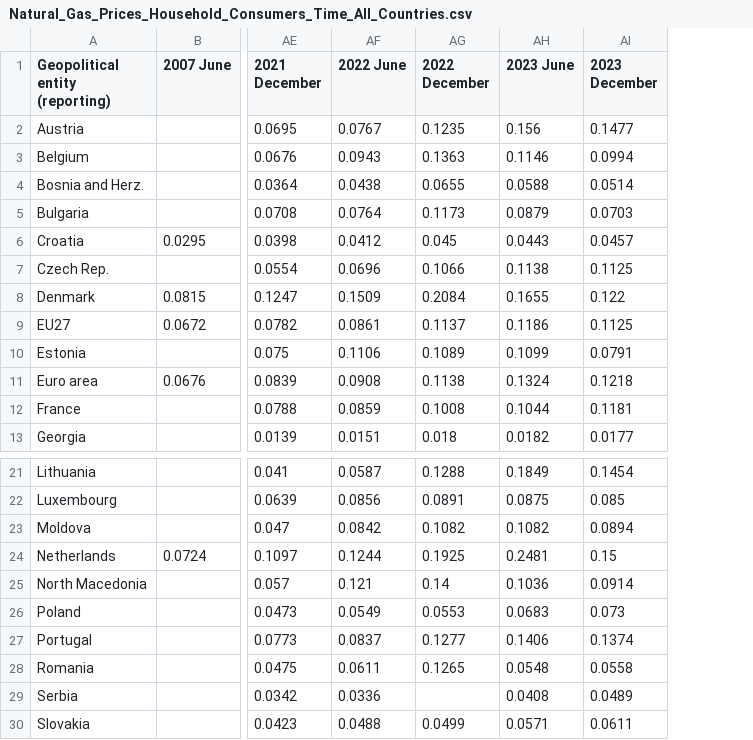
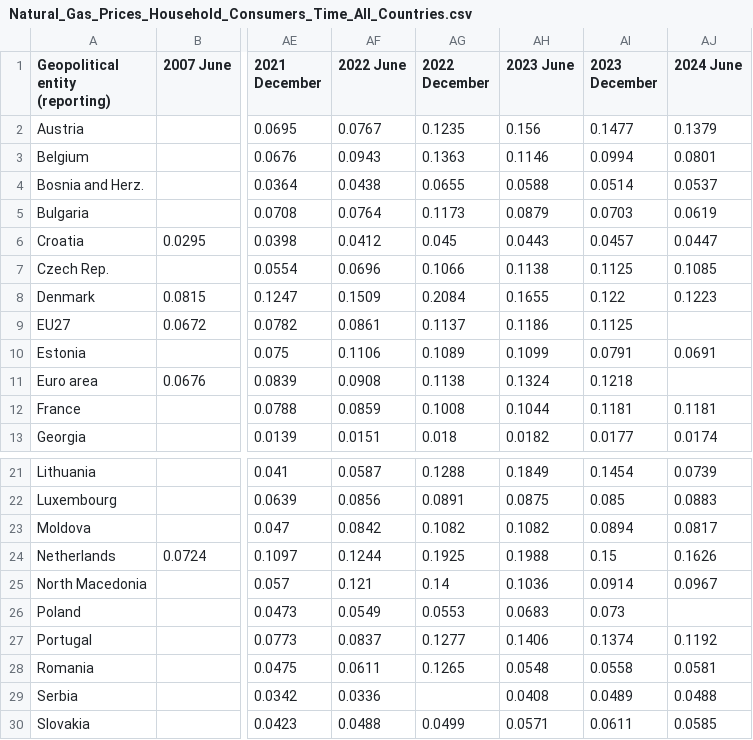
Before and after one commit to Qery-Data/Energy, a CSV file: data_Eurostat_Energy_Prices/Natural_Gas_Prices_Household_Consumers_Time_All_Countries.csv, drawn as a sheet; only a part is shown, gaps mark what is left out; the diff names each change by its address in the sheet, - before the commit and + after, or states it on an @@ line.

```diff
--- a/data_Eurostat_Energy_Prices/Natural_Gas_Prices_Household_Consumers_Time_All_Countries.csv
+++ b/data_Eurostat_Energy_Prices/Natural_Gas_Prices_Household_Consumers_Time_All_Countries.csv
+column AJ (2024 June), rows 2-13: 0.1379 | 0.0801 | 0.0537 | 0.0619 | 0.0447 | 0.1085 | 0.1223 |  | 0.0691 |  | 0.1181 | 0.0174; rows 21-30: 0.0739 | 0.0883 | 0.0817 | 0.1626 | 0.0967 |  | 0.1192 | 0.0581 | 0.0488 | 0.0585
-AH24 (2023 June): 0.2481
+AH24 (2023 June): 0.1988
```
Also changed, not shown: data_Eurostat_Energy_Prices/Electricity_Prices_Household_Consumers_Composition_Europe.csv, data_Eurostat_Energy_Prices/Electricity_Prices_Household_Consumers_Time_All_Countries.csv, 25 other files.
